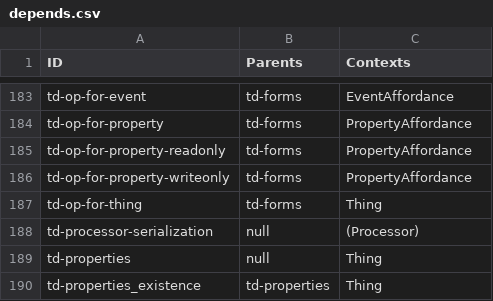
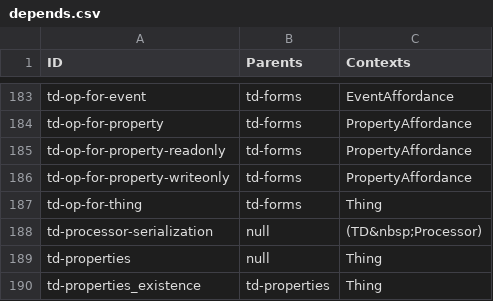
Before and after one commit to w3c/wot-thing-description, a CSV file: testing/inputs/depends.csv, drawn as a sheet; only a part is shown, gaps mark what is left out; the diff covers the shown part only.

```diff
--- a/testing/inputs/depends.csv
+++ b/testing/inputs/depends.csv
@@ -187,3 +187,3 @@
 "td-op-for-thing","td-forms","Thing"
-"td-processor-serialization","null","(Processor)"
+"td-processor-serialization","null","(TD&nbsp;Processor)"
 "td-properties","null","Thing"
```
Also changed, not shown: 20 edited cells elsewhere in this file, 1 other file.
